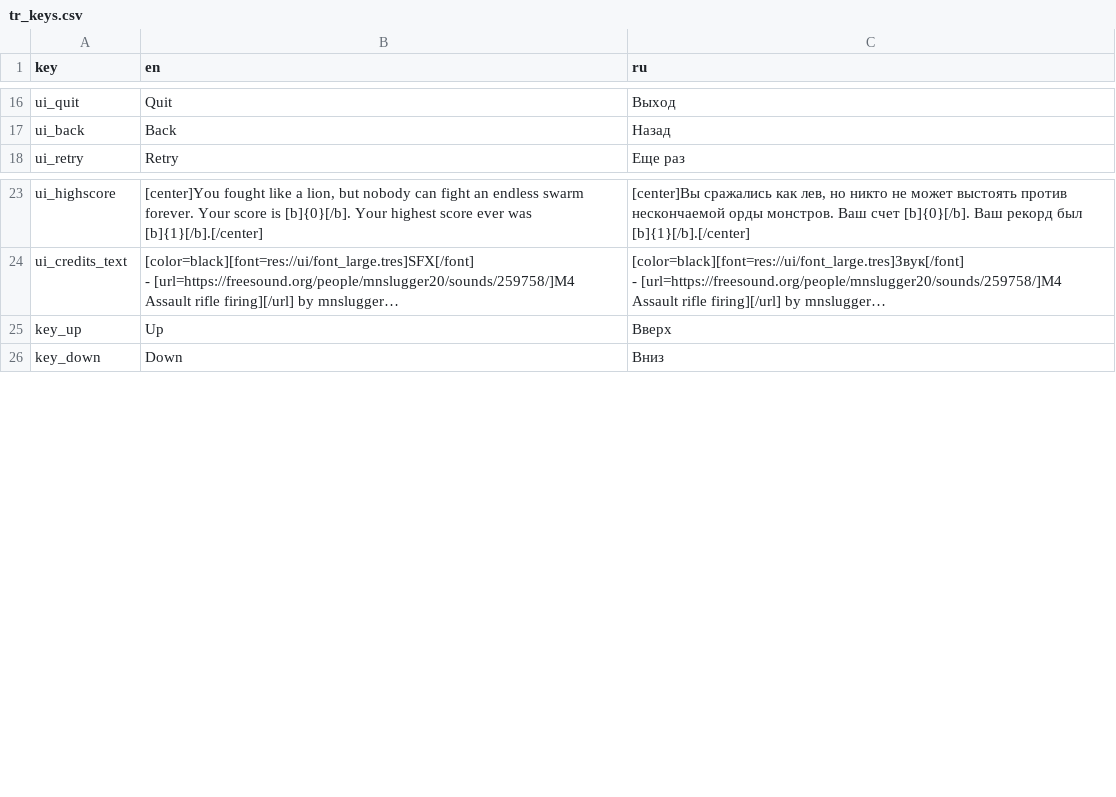
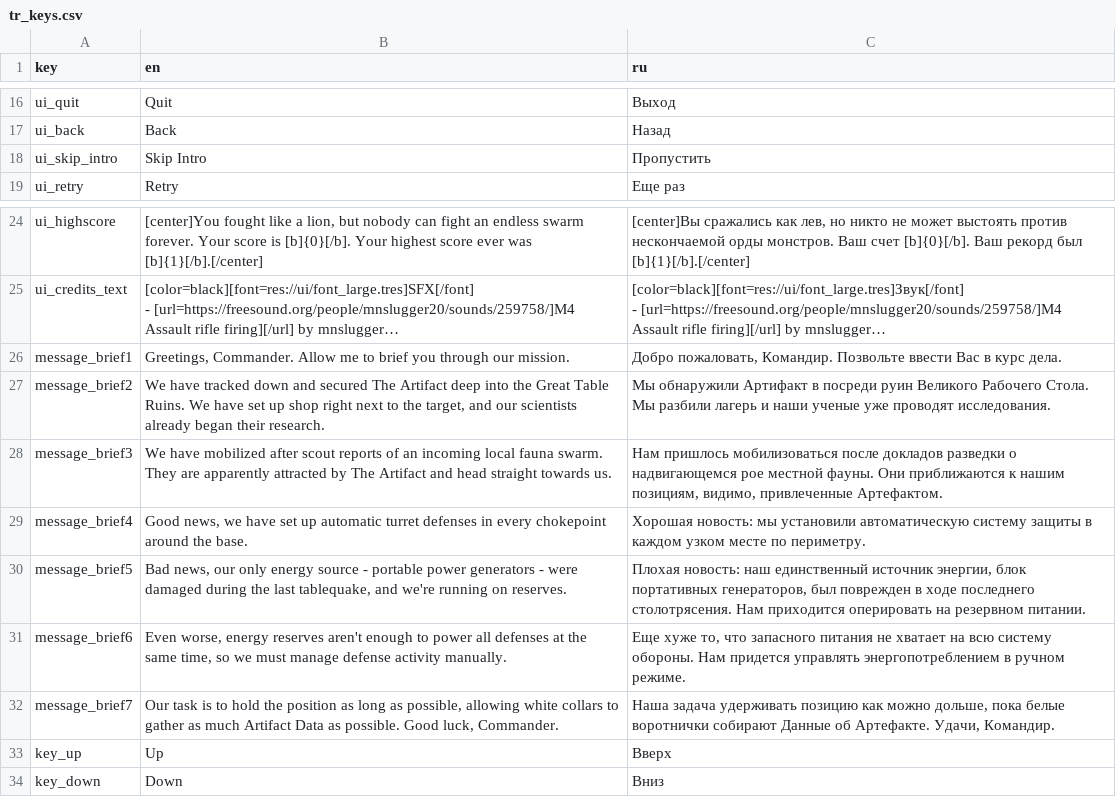
Before and after one commit to dmitriy-shmilo/gogodot-2021, a CSV file: src/tr_keys.csv, drawn as a sheet; only a part is shown, gaps mark what is left out; long unchanged cells end in …; the diff names each change by its address in the sheet, - before the commit and + after, or states it on an @@ line.

Commit message:
Intro screen.

```diff
--- a/src/tr_keys.csv
+++ b/src/tr_keys.csv
+row 18: ui_skip_intro | Skip Intro | Пропустить
+row 26: message_brief1 | Greetings, Commander. Allow me to brief you through our mission. | Добро пожаловать, Командир. Позвольте ввести Вас в курс дела.
+row 27: message_brief2 | We have tracked down and secured The Artifact deep into the Great Table Ruins. We have set up shop right next to the target, and our scientists already began their research. | Мы обнаружили Артифакт в посреди руин Великого Рабочего Стола. Мы разбили лагерь и наши ученые уже проводят исследования.
+row 28: message_brief3 | We have mobilized after scout reports of an incoming local fauna swarm. They are apparently attracted by The Artifact and head straight towards us. | Нам пришлось мобилизоваться после докладов разведки о надвигающемся рое местной фауны. Они приближаются к нашим позициям, видимо, привлеченные Артефактом.
+row 29: message_brief4 | Good news, we have set up automatic turret defenses in every chokepoint around the base. | Хорошая новость: мы установили автоматическую систему защиты в каждом узком месте по периметру.
+row 30: message_brief5 | Bad news, our only energy source - portable power generators - were damaged during the last tablequake, and we're running on reserves. | Плохая новость: наш единственный источник энергии, блок портативных генераторов, был поврежден в ходе последнего столотрясения. Нам приходится оперировать на резервном питании.
+row 31: message_brief6 | Even worse, energy reserves aren't enough to power all defenses at the same time, so we must manage defense activity manually. | Еще хуже то, что запасного питания не хватает на всю систему обороны. Нам придется управлять энергопотреблением в ручном режиме.
+row 32: message_brief7 | Our task is to hold the position as long as possible, allowing white collars to gather as much Artifact Data as possible. Good luck, Commander. | Наша задача удерживать позицию как можно дольше, пока белые воротнички собирают Данные об Артефакте. Удачи, Командир.
```
Also changed, not shown: 10 other files.
